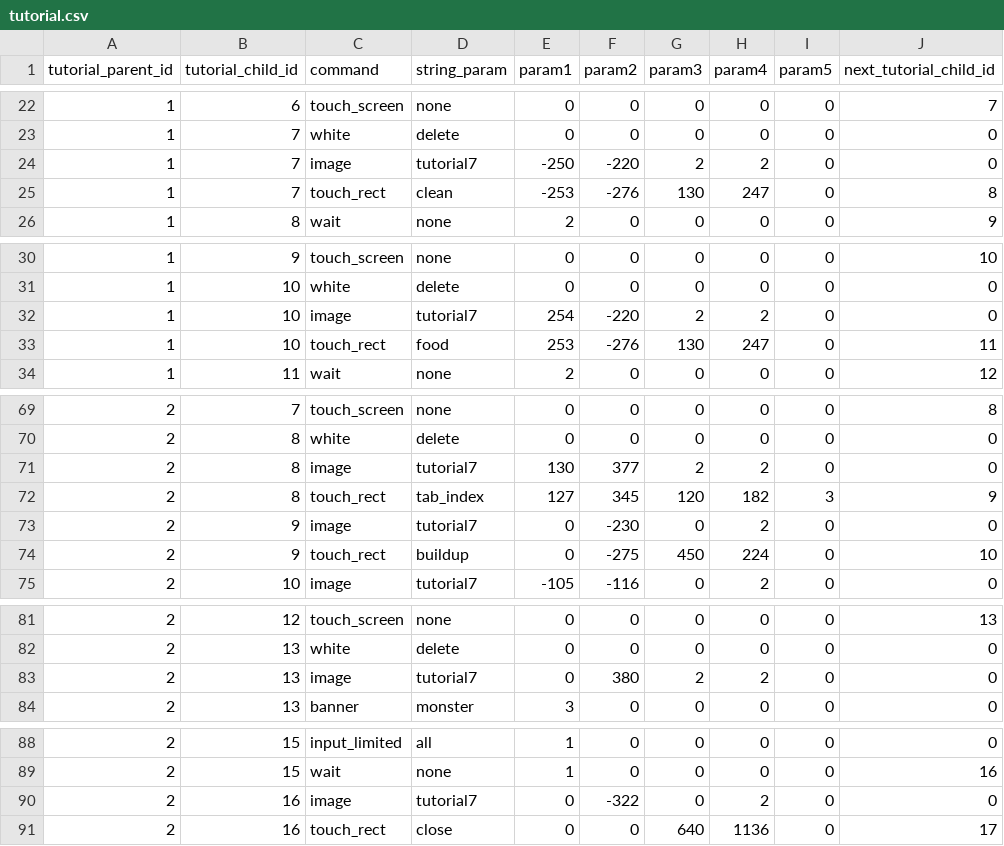
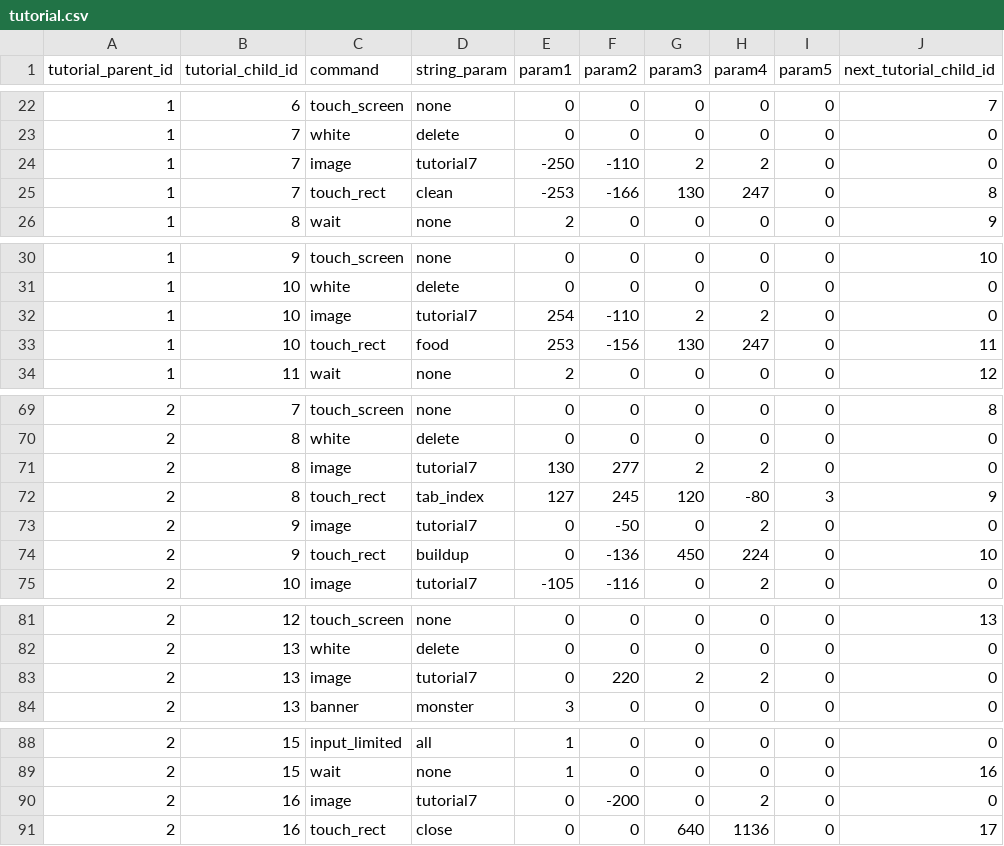
Before and after one commit to everystudio/pocket.Resources, a CSV file: resources/csv/tutorial.csv, drawn as a sheet; only a part is shown, gaps mark what is left out; the diff names each change by its address in the sheet, - before the commit and + after, or states it on an @@ line.

```diff
--- a/resources/csv/tutorial.csv
+++ b/resources/csv/tutorial.csv
-F24 (param2): -220
+F24 (param2): -110
-F25 (param2): -276
+F25 (param2): -166
-F32 (param2): -220
+F32 (param2): -110
-F33 (param2): -276
+F33 (param2): -156
-F71 (param2): 377
+F71 (param2): 277
-F72 (param2): 345
+F72 (param2): 245
-H72 (param4): 182
+H72 (param4): -80
-F73 (param2): -230
+F73 (param2): -50
-F74 (param2): -275
+F74 (param2): -136
-F83 (param2): 380
+F83 (param2): 220
-F90 (param2): -322
+F90 (param2): -200
```
Also changed, not shown: 3 other files.
